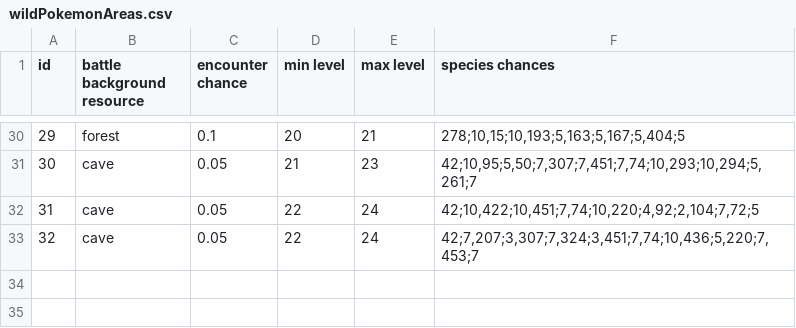
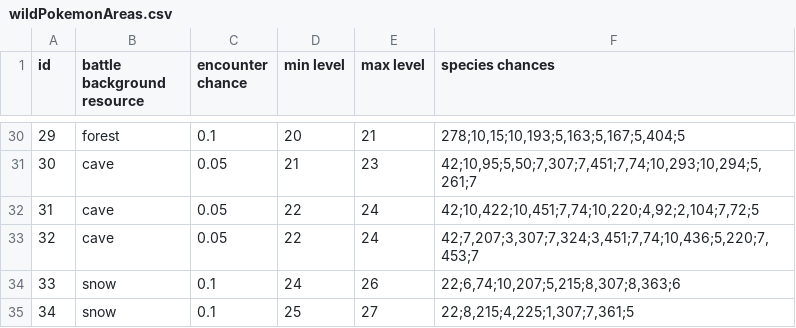
Before and after one commit to ofsouzap/PokemonObsidian, a CSV file: Assets/Resources/Data/wildPokemonAreas.csv, drawn as a sheet; only a part is shown, gaps mark what is left out; the diff names each change by its address in the sheet, - before the commit and + after, or states it on an @@ line.

```diff
--- a/Assets/Resources/Data/wildPokemonAreas.csv
+++ b/Assets/Resources/Data/wildPokemonAreas.csv
+row 34: 33 | snow | 0.1 | 24 | 26 | 22;6,74;10,207;5,215;8,307;8,363;6
+row 35: 34 | snow | 0.1 | 25 | 27 | 22;8,215;4,225;1,307;7,361;5
```
Also changed, not shown: Assets/Resources/Data/sceneAreas.csv, Assets/Resources/Data/trainers.csv, 26 other files.
